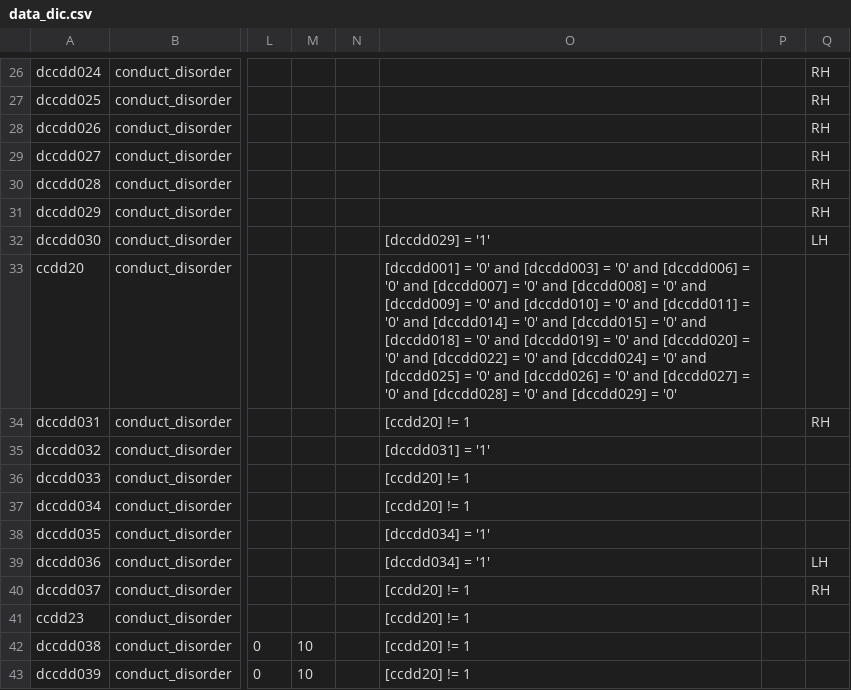
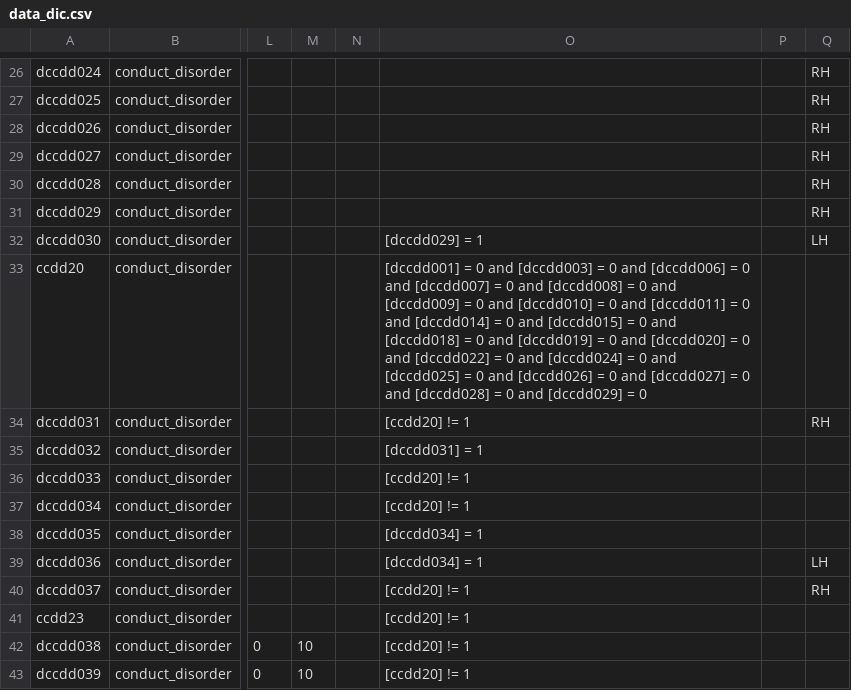
Before and after one commit to hotavocado/KSADS-conduct_disorder, a CSV file: data_dic.csv, drawn as a sheet; only a part is shown, gaps mark what is left out; the diff covers the shown part only; the diff names each change by its address in the sheet, - before the commit and + after, or states it on an @@ line.

```diff
--- a/data_dic.csv
+++ b/data_dic.csv
-O32: [dccdd029] = '1'
+O32: [dccdd029] = 1
-O33: [dccdd001] = '0' and [dccdd003] = '0' and [dccdd006] = '0' and [dccdd007] = '0' and [dccdd008] = '0' and [dccdd009] = '0' and [dccdd010] = '0' and [dccdd011] = '0' and [dccdd014] = '0' and [dccdd015] = '0' and [dccdd018] = '0' and [dccdd019] = '0' and [dccdd020] = '0' and [dccdd022] = '0' and [dccdd024] = '0' and [dccdd025] = '0' and [dccdd026] = '0' and [dccdd027] = '0' and [dccdd028] = '0' and [dccdd029] = '0'
+O33: [dccdd001] = 0 and [dccdd003] = 0 and [dccdd006] = 0 and [dccdd007] = 0 and [dccdd008] = 0 and [dccdd009] = 0 and [dccdd010] = 0 and [dccdd011] = 0 and [dccdd014] = 0 and [dccdd015] = 0 and [dccdd018] = 0 and [dccdd019] = 0 and [dccdd020] = 0 and [dccdd022] = 0 and [dccdd024] = 0 and [dccdd025] = 0 and [dccdd026] = 0 and [dccdd027] = 0 and [dccdd028] = 0 and [dccdd029] = 0
-O35: [dccdd031] = '1'
+O35: [dccdd031] = 1
-O38:O39: [dccdd034] = '1'
+O38:O39: [dccdd034] = 1
```
Also changed, not shown: 34 edited cells elsewhere in this file, 1 other file.
